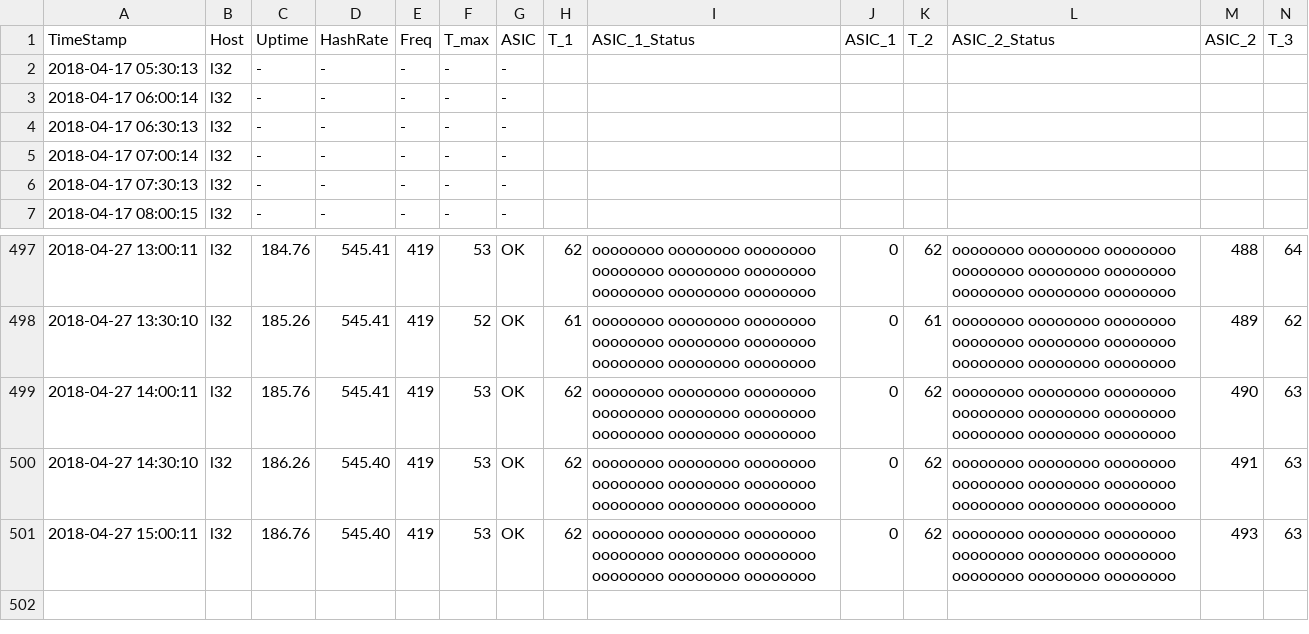
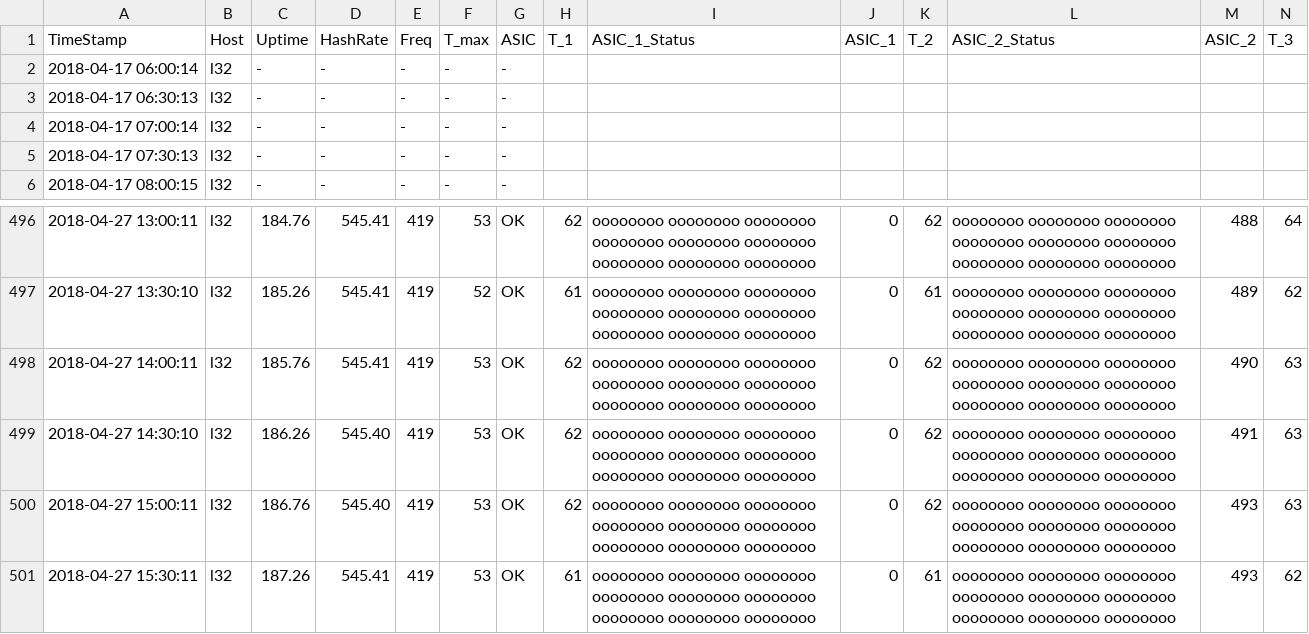
Before and after one commit to tomtorggler/stats, a CSV file: _data/l32stats.csv, drawn as a sheet; only a part is shown, gaps mark what is left out; removed rows and columns are numbered as before the commit, all else as after; rows hold the shown columns only; the diff names each change by its address in the sheet, - before the commit and + after, or states it on an @@ line.

```diff
--- a/_data/l32stats.csv
+++ b/_data/l32stats.csv
-row 2: 2018-04-17 05:30:13 | l32 | - | - | - | - | -
+row 501: 2018-04-27 15:30:11 | l32 | 187.26 | 545.41 | 419 | 53 | OK | 61 | oooooooo oooooooo oooooooo oooooooo oooooooo oooooooo oooooooo oooooooo oooooooo | 0 | 61 | oooooooo oooooooo oooooooo oooooooo oooooooo oooooooo oooooooo oooooooo oooooooo | 493 | 62
```
Also changed, not shown: _data/earnings.csv, _data/l31stats.csv, 3 other files.
